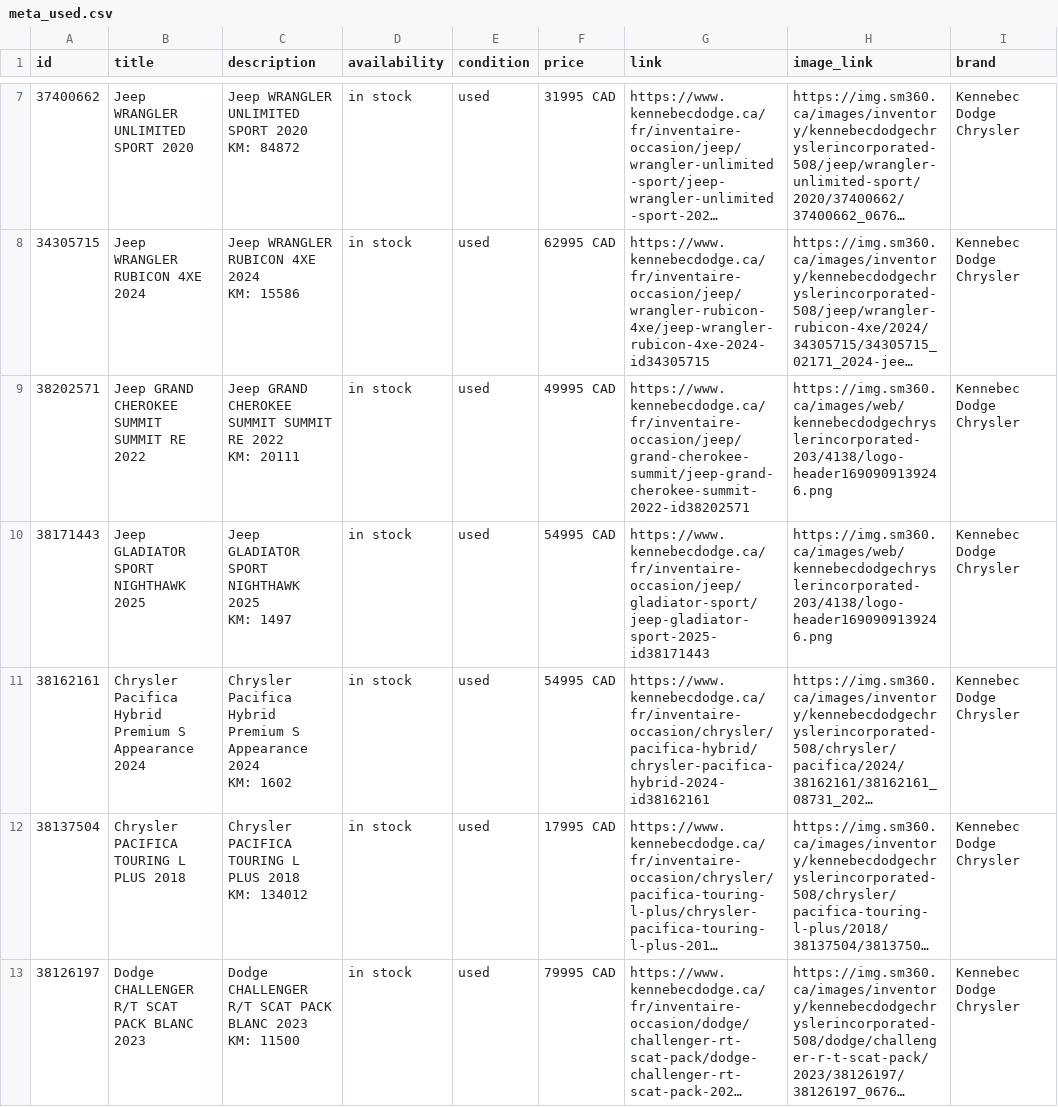
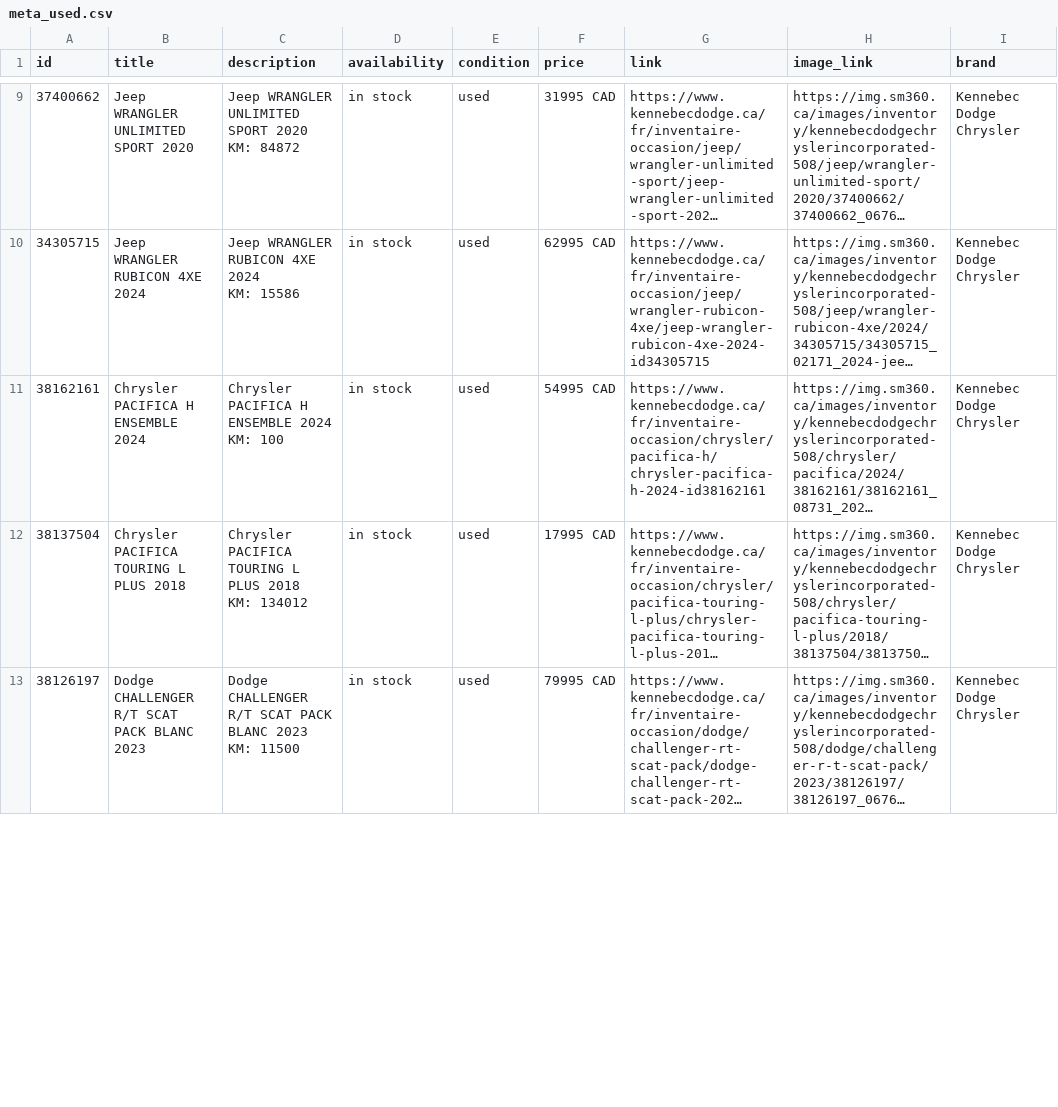
Before and after one commit to luxurahair/kennebec-meta-feed, a CSV file: docs/meta_used.csv, drawn as a sheet; only a part is shown, gaps mark what is left out; long unchanged cells end in …; removed rows and columns are numbered as before the commit, all else as after; ↵ is a line break in a cell; the diff covers the shown part only; the diff names each change by its address in the sheet, - before the commit and + after, or states it on an @@ line.

```diff
--- a/docs/meta_used.csv
+++ b/docs/meta_used.csv
-row 9: 38202571 | Jeep GRAND CHEROKEE SUMMIT SUMMIT RE 2022 | Jeep GRAND CHEROKEE SUMMIT SUMMIT RE 2022 ↵ KM: 20111 | in stock | used | 49995 CAD | https://www.kennebecdodge.ca/fr/inventaire-occasion/jeep/grand-cherokee-summit/jeep-grand-cherokee-summit-2022-id38202571 | https://img.sm360.ca/images/web/kennebecdodgechryslerincorporated-203/4138/logo-header1690909139246.png | Kennebec Dodge Chrysler
-row 10: 38171443 | Jeep GLADIATOR SPORT NIGHTHAWK 2025 | Jeep GLADIATOR SPORT NIGHTHAWK 2025 ↵ KM: 1497 | in stock | used | 54995 CAD | https://www.kennebecdodge.ca/fr/inventaire-occasion/jeep/gladiator-sport/jeep-gladiator-sport-2025-id38171443 | https://img.sm360.ca/images/web/kennebecdodgechryslerincorporated-203/4138/logo-header1690909139246.png | Kennebec Dodge Chrysler
-B11 (title): Chrysler Pacifica Hybrid Premium S Appearance 2024
+B11 (title): Chrysler PACIFICA H ENSEMBLE 2024
-C11 (description): Chrysler Pacifica Hybrid Premium S Appearance 2024 ↵ KM: 1602
+C11 (description): Chrysler PACIFICA H ENSEMBLE 2024 ↵ KM: 100
-G11 (link): https://www.kennebecdodge.ca/fr/inventaire-occasion/chrysler/pacifica-hybrid/chrysler-pacifica-hybrid-2024-id38162161
+G11 (link): https://www.kennebecdodge.ca/fr/inventaire-occasion/chrysler/pacifica-h/chrysler-pacifica-h-2024-id38162161
```
Also changed, not shown: 4 added rows, 2 removed rows and 9 edited cells elsewhere in this file.
